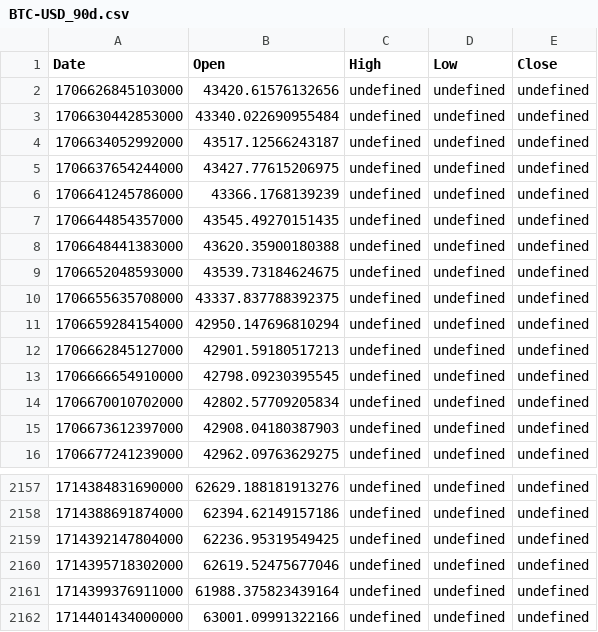
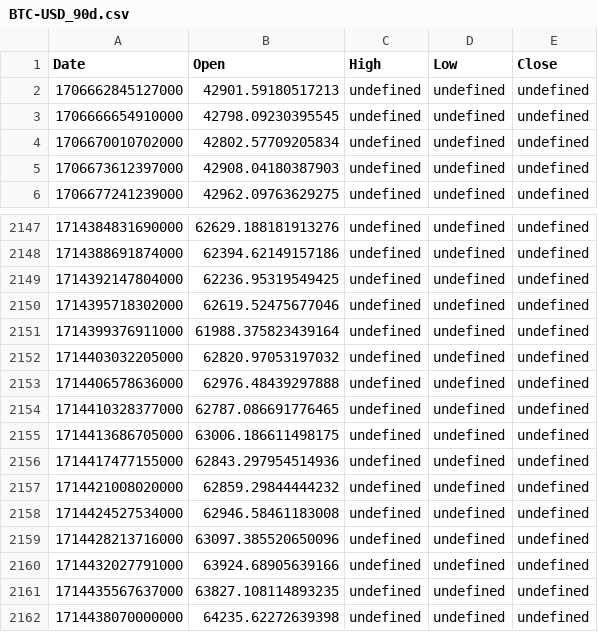
Before and after one commit to LSP20xx/wallet-backend, a CSV file: data/BTC-USD_90d.csv, drawn as a sheet; only a part is shown, gaps mark what is left out.

```diff
--- a/data/BTC-USD_90d.csv
+++ b/data/BTC-USD_90d.csv
@@ -1,12 +1,2 @@
 Date,Open,High,Low,Close
-1706626845103000,43420.61576132656,undefined,undefined,undefined
-1706630442853000,43340.022690955484,undefined,undefined,undefined
-1706634052992000,43517.12566243187,undefined,undefined,undefined
-1706637654244000,43427.77615206975,undefined,undefined,undefined
-1706641245786000,43366.1768139239,undefined,undefined,undefined
-1706644854357000,43545.49270151435,undefined,undefined,undefined
-1706648441383000,43620.35900180388,undefined,undefined,undefined
-1706652048593000,43539.73184624675,undefined,undefined,undefined
-1706655635708000,43337.837788392375,undefined,undefined,undefined
-1706659284154000,42950.147696810294,undefined,undefined,undefined
 1706662845127000,42901.59180517213,undefined,undefined,undefined
@@ -2161,2 +2151,12 @@ Date,Open,High,Low,Close
 1714399376911000,61988.375823439164,undefined,undefined,undefined
-1714401434000000,63001.09991322166,undefined,undefined,undefined
+1714403032205000,62820.97053197032,undefined,undefined,undefined
+1714406578636000,62976.48439297888,undefined,undefined,undefined
+1714410328377000,62787.086691776465,undefined,undefined,undefined
+1714413686705000,63006.186611498175,undefined,undefined,undefined
+1714417477155000,62843.297954514936,undefined,undefined,undefined
+1714421008020000,62859.29844444232,undefined,undefined,undefined
+1714424527534000,62946.58461183008,undefined,undefined,undefined
+1714428213716000,63097.385520650096,undefined,undefined,undefined
+1714432027791000,63924.68905639166,undefined,undefined,undefined
+1714435567637000,63827.108114893235,undefined,undefined,undefined
+1714438070000000,64235.62272639398,undefined,undefined,undefined
```
Also changed, not shown: data/DOGE-USD_90d.csv, data/ETH-USD_90d.csv, 3 other files.
